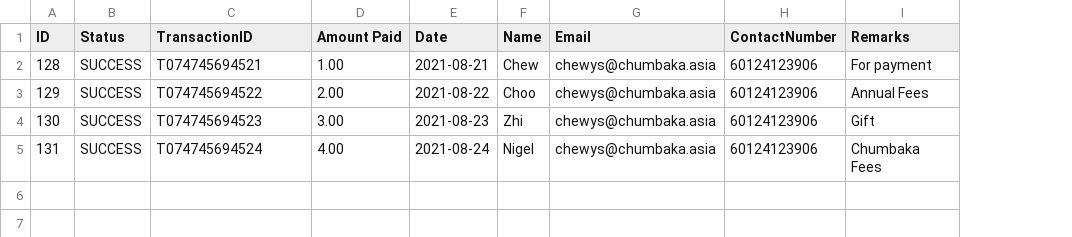
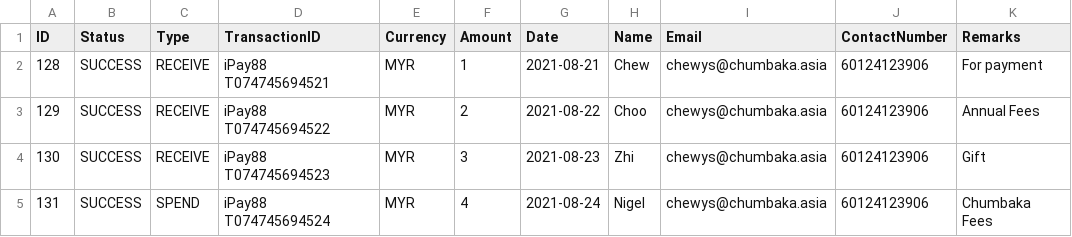
Before and after one commit to Wongoose/CBKAccounting, a CSV file: functions/src/assets/testData.csv, drawn as a sheet; only a part is shown; removed rows and columns are numbered as before the commit, all else as after; the diff names each change by its address in the sheet, - before the commit and + after, or states it on an @@ line.

Commit message:
updated csv file

```diff
--- a/functions/src/assets/testData.csv
+++ b/functions/src/assets/testData.csv
+column C (Type), rows 2-5: RECEIVE | RECEIVE | RECEIVE | SPEND
-column D (Amount Paid), rows 2-5: 1.00 | 2.00 | 3.00 | 4.00
+column E (Currency), rows 2-5: all MYR
+column F (Amount), rows 2-5: 1 | 2 | 3 | 4
-D2 (TransactionID): T074745694521
+D2 (TransactionID): iPay88 T074745694521
-D3 (TransactionID): T074745694522
+D3 (TransactionID): iPay88 T074745694522
-D4 (TransactionID): T074745694523
+D4 (TransactionID): iPay88 T074745694523
-D5 (TransactionID): T074745694524
+D5 (TransactionID): iPay88 T074745694524
```
